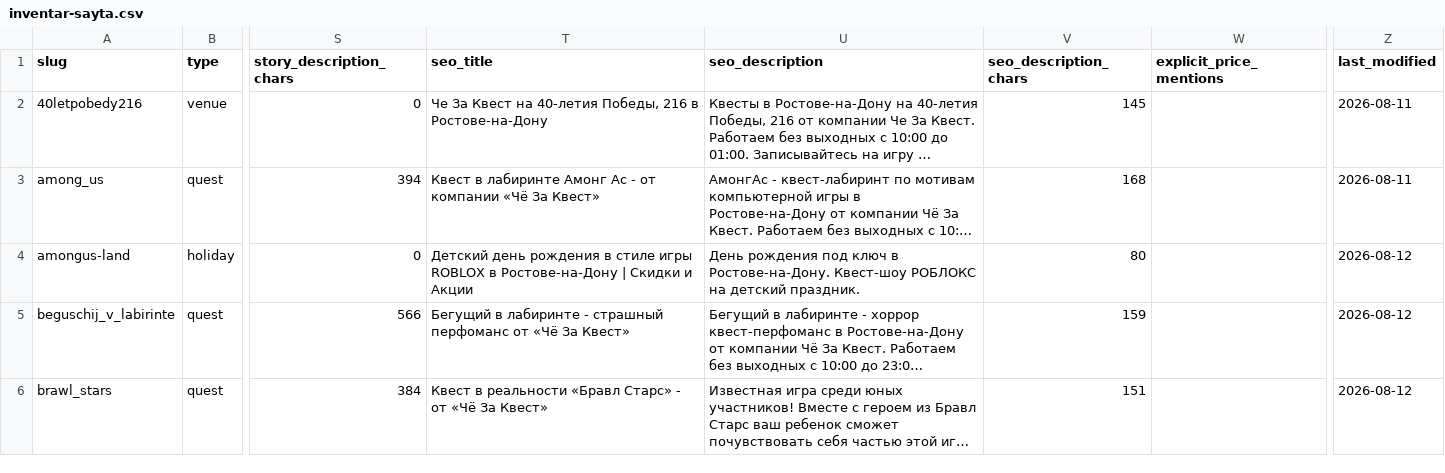
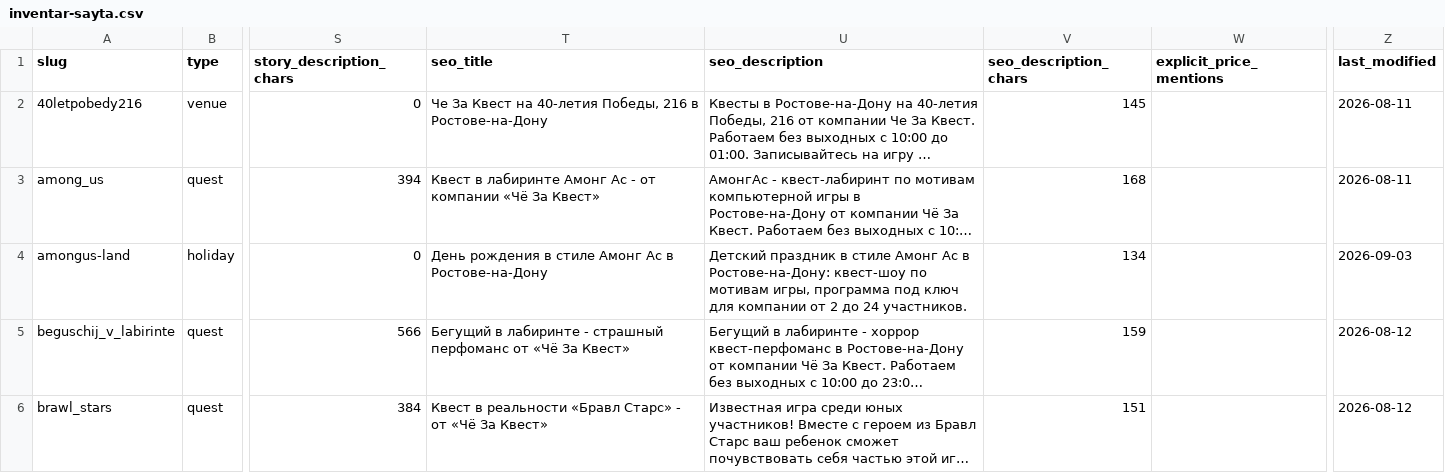
Before and after one commit to Khakimovpro/chezakvest-astro, a CSV file: docs/inventar-sayta.csv, drawn as a sheet; only a part is shown, gaps mark what is left out; long unchanged cells end in …; the diff covers the shown part only; the diff names each change by its address in the sheet, - before the commit and + after, or states it on an @@ line.

```diff
--- a/docs/inventar-sayta.csv
+++ b/docs/inventar-sayta.csv
-T4 (seo_title): Детский день рождения в стиле игры ROBLOX в Ростове-на-Дону | Скидки и Акции
+T4 (seo_title): День рождения в стиле Амонг Ас в Ростове-на-Дону
-U4 (seo_description): День рождения под ключ в Ростове-на-Дону. Квест-шоу РОБЛОКС на детский праздник.
+U4 (seo_description): Детский праздник в стиле Амонг Ас в Ростове-на-Дону: квест-шоу по мотивам игры, программа под ключ для компании от 2 до 24 участников.
-V4 (seo_description_chars): 80
+V4 (seo_description_chars): 134
-Z4 (last_modified): 2026-08-12
+Z4 (last_modified): 2026-09-03
```
Also changed, not shown: 8 edited cells elsewhere in this file, 5 other files.
